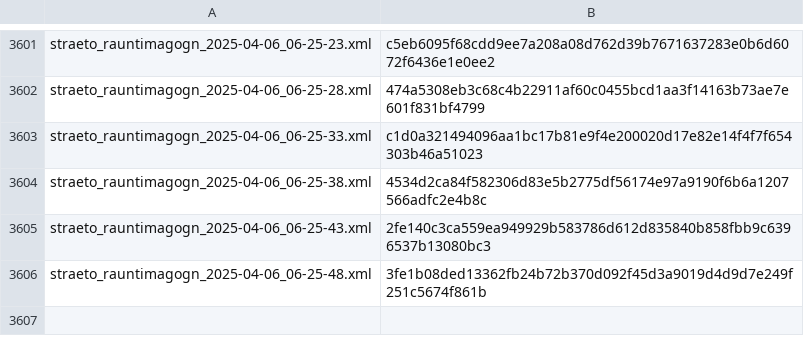
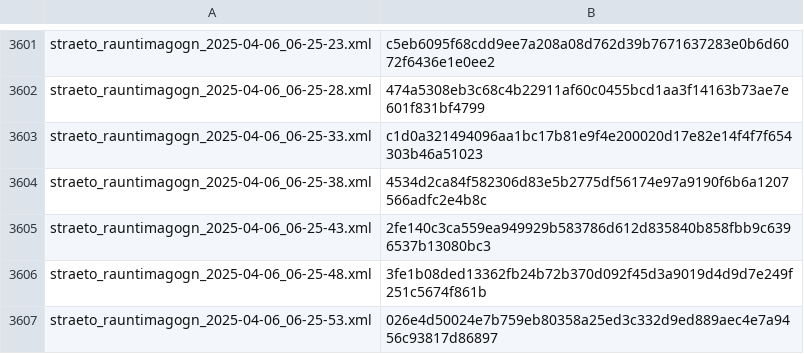
Before and after one commit to odinndagur/straeto_rauntimagogn_hashes, a CSV file: straeto_hashes.csv, drawn as a sheet; only a part is shown, gaps mark what is left out; the diff names each change by its address in the sheet, - before the commit and + after, or states it on an @@ line.

Commit message:
Log hash for straeto_rauntimagogn_2025-04-06_06-25-53.xml

```diff
--- a/straeto_hashes.csv
+++ b/straeto_hashes.csv
+row 3607: straeto_rauntimagogn_2025-04-06_06-25-53.xml | 026e4d50024e7b759eb80358a25ed3c332d9ed889aec4e7a9456c93817d86897
```
